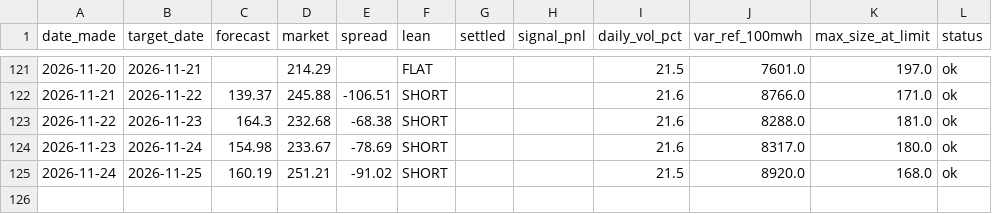
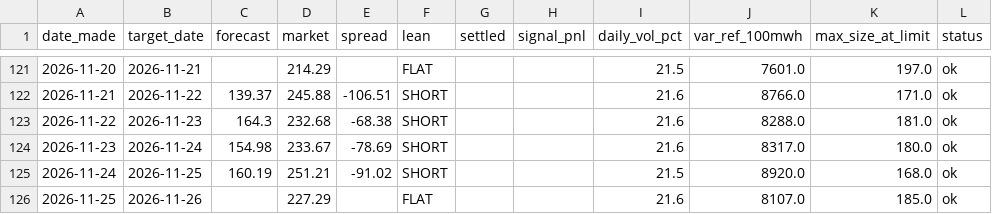
Before and after one commit to Evanssdas/gb-desk-report, a CSV file: desk_log.csv, drawn as a sheet; only a part is shown, gaps mark what is left out; the diff names each change by its address in the sheet, - before the commit and + after, or states it on an @@ line.

```diff
--- a/desk_log.csv
+++ b/desk_log.csv
+row 126: 2026-11-25 | 2026-11-26 |  | 227.29 |  | FLAT |  |  | 21.6 | 8107.0 | 185.0 | ok
```
Also changed, not shown: 2 other files.
